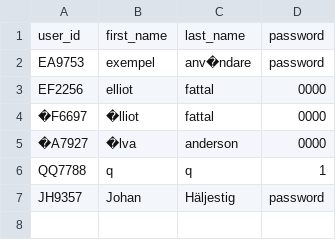
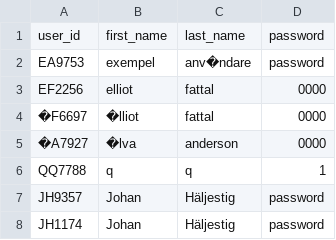
Before and after one commit to BreadPrince/Internetbanken, a CSV file: users.csv, drawn as a sheet.

```diff
--- a/users.csv
+++ b/users.csv
@@ -7 +7,2 @@ QQ7788,q,q,1
 JH9357,Johan,Häljestig,password
+JH1174,Johan,Häljestig,password
```
Also changed, not shown: 3 other files.
